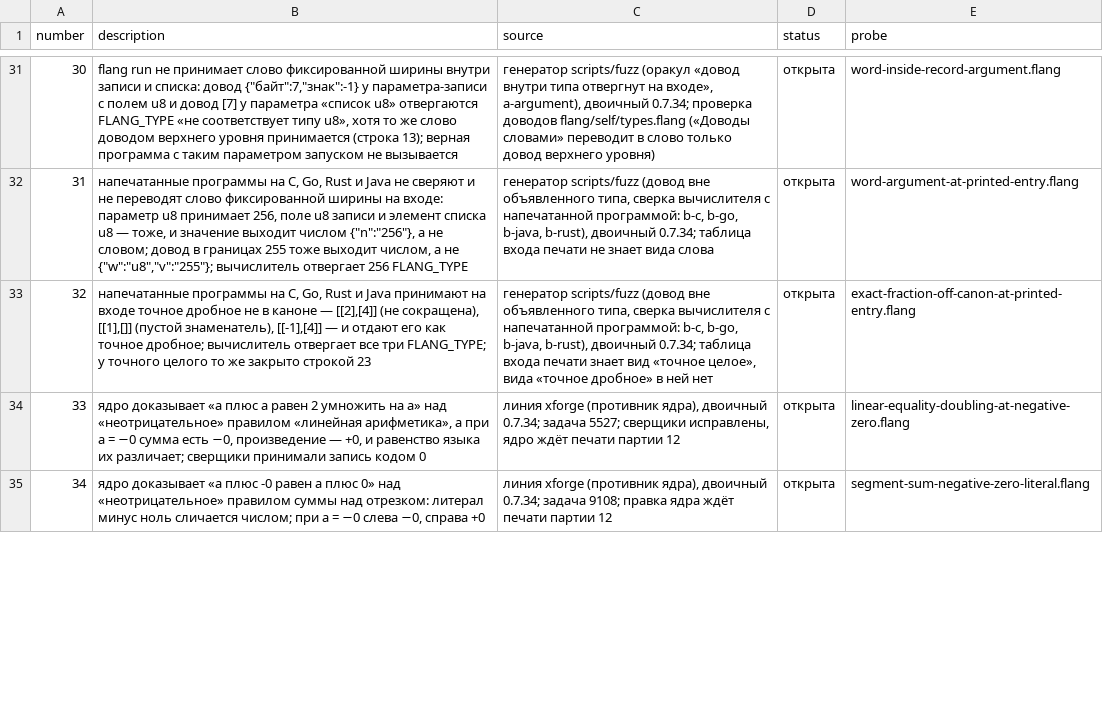
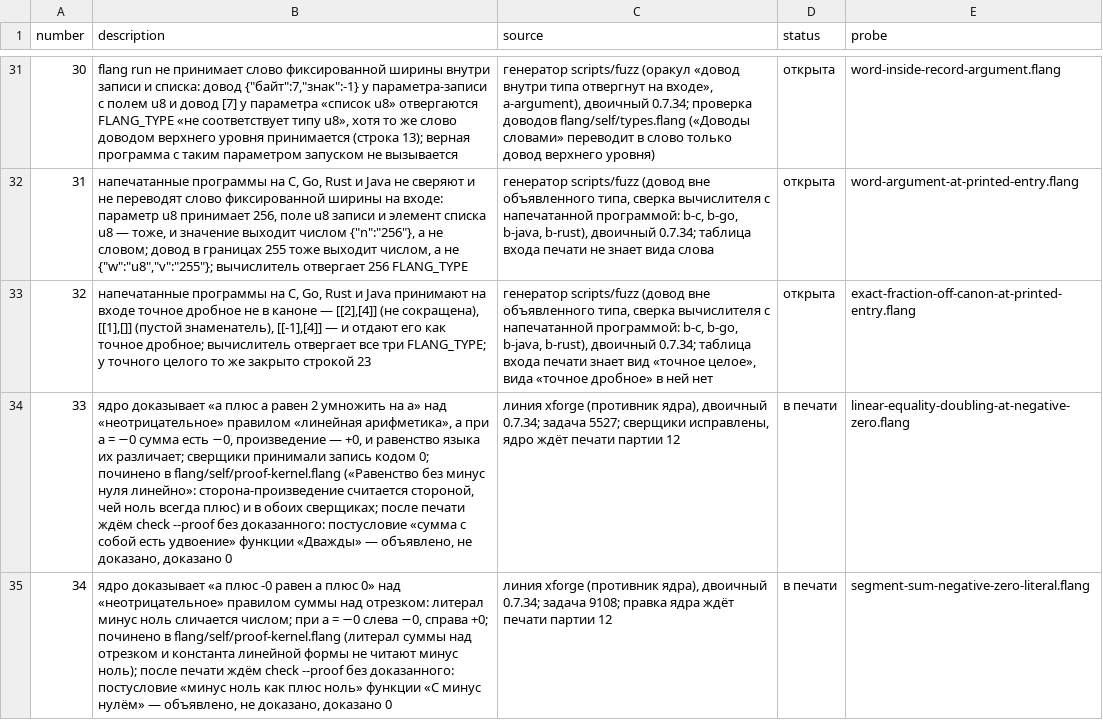
Before and after one commit to digitable-lol/flang, a TSV file: flang/proof/tables/typing-holes.tsv, drawn as a sheet; only a part is shown, gaps mark what is left out; the diff covers the shown part only; the diff names each change by its address in the sheet, - before the commit and + after, or states it on an @@ line.

```diff
--- a/flang/proof/tables/typing-holes.tsv
+++ b/flang/proof/tables/typing-holes.tsv
-B34 (description): …запись кодом 0
+B34 (description): …запись кодом 0; починено в flang/self/proof-kernel.flang («Равенство без минус нуля линейно»: сторона-произведение считается стороной, чей ноль всегда плюс) и в обоих сверщиках; после печати ждём check --proof без доказанного: постусловие «сумма с собой есть удвоение» функции «Дважды» — объявлено, не доказано, доказано 0
-D34:D35 (status): открыта
+D34:D35 (status): в печати
-B35 (description): …−0, справа +0
+B35 (description): …−0, справа +0; починено в flang/self/proof-kernel.flang (литерал суммы над отрезком и константа линейной формы не читают минус ноль); после печати ждём check --proof без доказанного: постусловие «минус ноль как плюс ноль» функции «С минус нулём» — объявлено, не доказано, доказано 0
```
Also changed, not shown: 4 edited cells elsewhere in this file.
